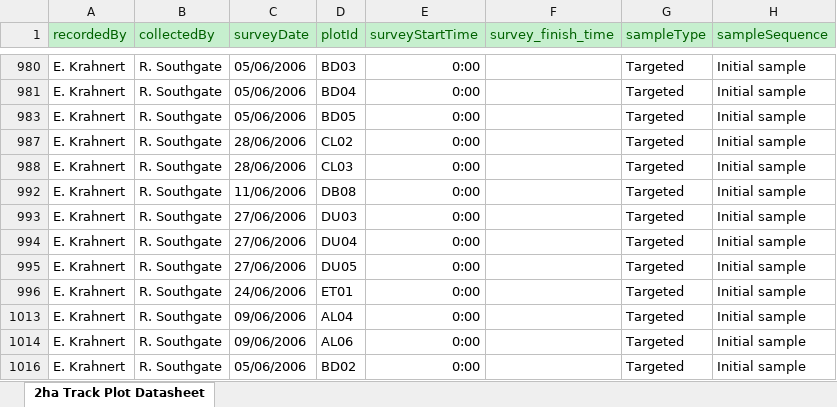
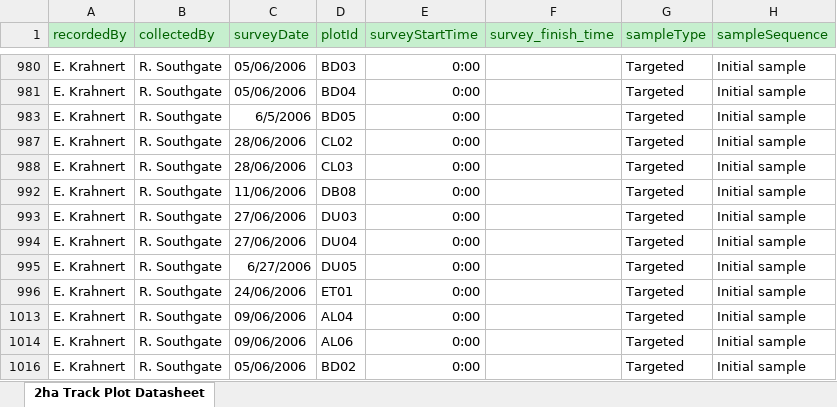
Before and after one commit to AtlasOfLivingAustralia/biocollect, an Excel workbook: scripts/RestClient/2ha/2ha_second_batch.xlsx, sheet 2ha Track Plot Datasheet, drawn as a sheet; only a part is shown, gaps mark what is left out; values as stored, in another font and other column widths than the file's, no borders; the diff names each change by its address in the sheet, - before the commit and + after, or states it on an @@ line.

```diff
--- a/scripts/RestClient/2ha/2ha_second_batch.xlsx (sheet 2ha Track Plot Datasheet)
+++ b/scripts/RestClient/2ha/2ha_second_batch.xlsx (sheet 2ha Track Plot Datasheet)
-C983 (surveyDate): 05/06/2006
+C983 (surveyDate): 6/5/2006
-C995 (surveyDate): 27/06/2006
+C995 (surveyDate): 6/27/2006
```
Also changed, not shown: scripts/RestClient/2ha/2ha_first_batch.xlsx, scripts/RestClient/2ha/2ha_second_batch_v2.xlsx, 2 other files.
